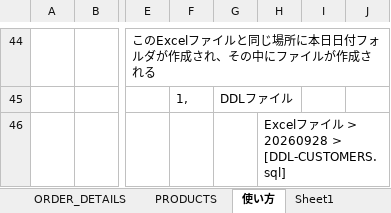
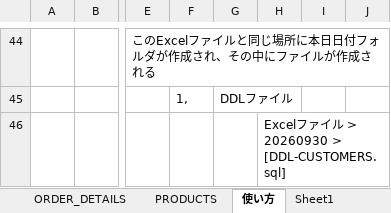
Before and after one commit to mevius02/tool, an Excel workbook: MCR/CreateDDL/CreateDDL.xlsm, sheet 使い方, drawn as a sheet; only a part is shown, gaps mark what is left out; values as stored, in another font and other column widths than the file's, no borders; the diff names each change by its address in the sheet, - before the commit and + after, or states it on an @@ line.

```diff
--- a/MCR/CreateDDL/CreateDDL.xlsm (sheet 使い方)
+++ b/MCR/CreateDDL/CreateDDL.xlsm (sheet 使い方)
-H46: Excelファイル > 20260928 > [DDL-CUSTOMERS.sql]
+H46: Excelファイル > 20260930 > [DDL-CUSTOMERS.sql]
```
Also changed, not shown: MCR/CreateCSV/CreateCSV.xlsm, MCR/CreatePattern/CreatePattern.xlsm, 10 other files.
